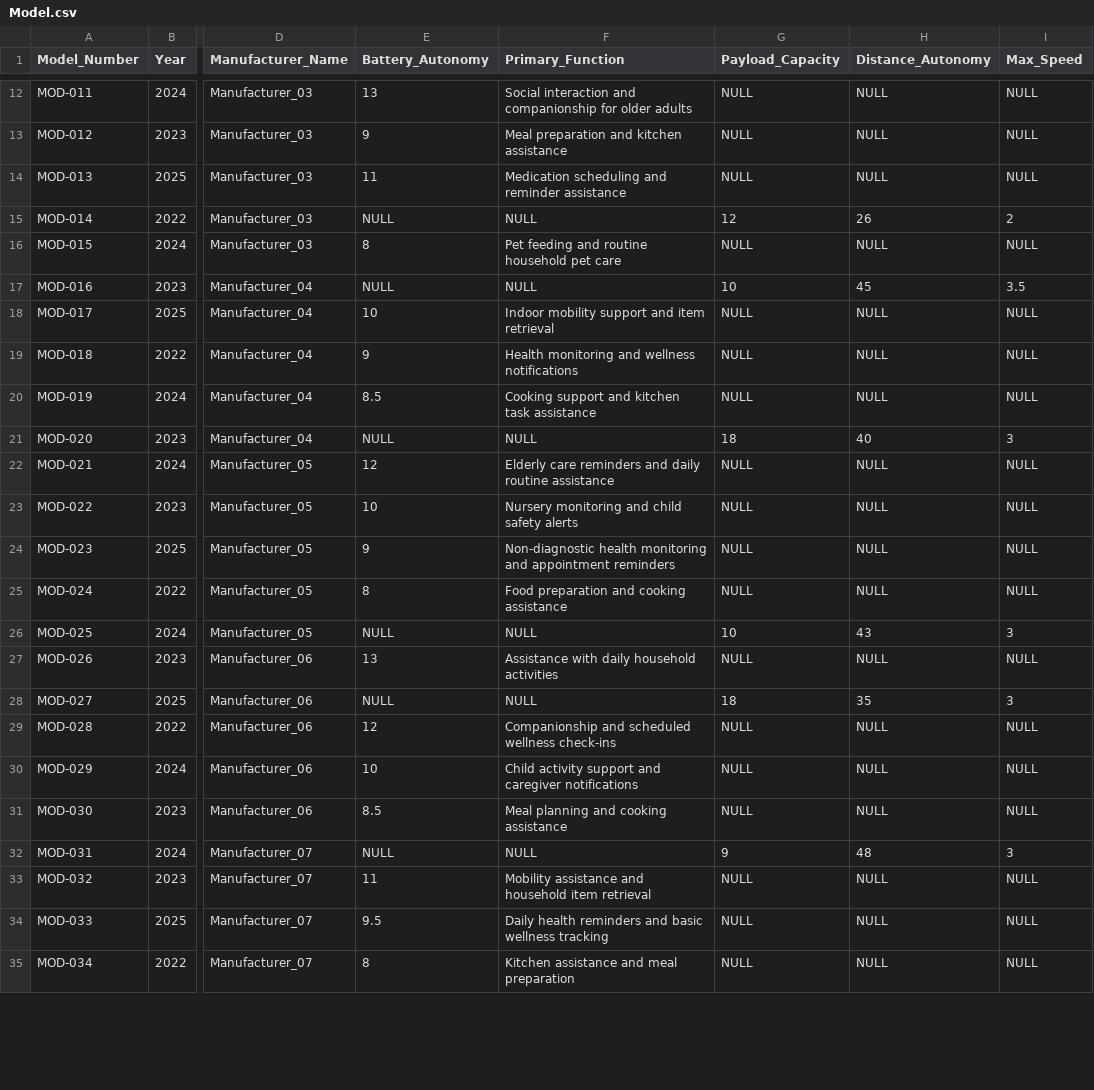
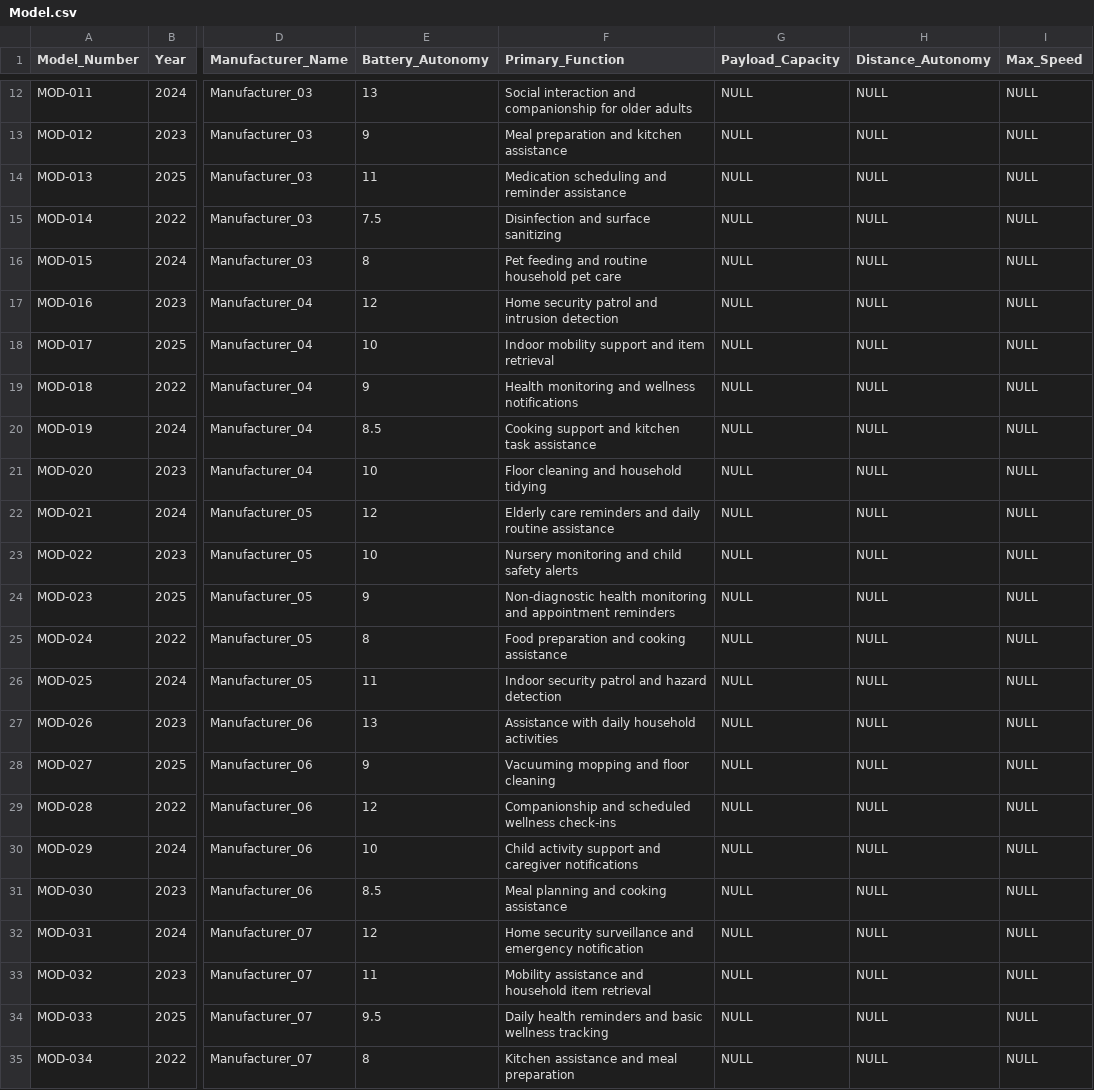
Before and after one commit to ethansingh123/SQLCode, a CSV file: Model.csv, drawn as a sheet; only a part is shown, gaps mark what is left out; the diff covers the shown part only; the diff names each change by its address in the sheet, - before the commit and + after, or states it on an @@ line.

Commit message:
Update Model.csv

```diff
--- a/Model.csv
+++ b/Model.csv
-E15 (Battery_Autonomy): NULL
+E15 (Battery_Autonomy): 7.5
-F15 (Primary_Function): NULL
+F15 (Primary_Function): Disinfection and surface sanitizing
-G15 (Payload_Capacity): 12
+G15 (Payload_Capacity): NULL
-H15 (Distance_Autonomy): 26
+H15 (Distance_Autonomy): NULL
-I15 (Max_Speed): 2
+I15 (Max_Speed): NULL
-E17 (Battery_Autonomy): NULL
+E17 (Battery_Autonomy): 12
-F17 (Primary_Function): NULL
+F17 (Primary_Function): Home security patrol and intrusion detection
-G17 (Payload_Capacity): 10
+G17 (Payload_Capacity): NULL
-H17 (Distance_Autonomy): 45
+H17 (Distance_Autonomy): NULL
-I17 (Max_Speed): 3.5
+I17 (Max_Speed): NULL
-E21 (Battery_Autonomy): NULL
+E21 (Battery_Autonomy): 10
-F21 (Primary_Function): NULL
+F21 (Primary_Function): Floor cleaning and household tidying
-G21 (Payload_Capacity): 18
+G21 (Payload_Capacity): NULL
-H21 (Distance_Autonomy): 40
+H21 (Distance_Autonomy): NULL
-I21 (Max_Speed): 3
+I21 (Max_Speed): NULL
-E26 (Battery_Autonomy): NULL
+E26 (Battery_Autonomy): 11
-F26 (Primary_Function): NULL
+F26 (Primary_Function): Indoor security patrol and hazard detection
-G26 (Payload_Capacity): 10
+G26 (Payload_Capacity): NULL
-H26 (Distance_Autonomy): 43
+H26 (Distance_Autonomy): NULL
-I26 (Max_Speed): 3
+I26 (Max_Speed): NULL
-E28 (Battery_Autonomy): NULL
+E28 (Battery_Autonomy): 9
-F28 (Primary_Function): NULL
+F28 (Primary_Function): Vacuuming mopping and floor cleaning
-G28 (Payload_Capacity): 18
+G28 (Payload_Capacity): NULL
-H28 (Distance_Autonomy): 35
+H28 (Distance_Autonomy): NULL
-I28 (Max_Speed): 3
+I28 (Max_Speed): NULL
-E32 (Battery_Autonomy): NULL
+E32 (Battery_Autonomy): 12
-F32 (Primary_Function): NULL
+F32 (Primary_Function): Home security surveillance and emergency notification
-G32 (Payload_Capacity): 9
+G32 (Payload_Capacity): NULL
-H32 (Distance_Autonomy): 48
+H32 (Distance_Autonomy): NULL
-I32 (Max_Speed): 3
+I32 (Max_Speed): NULL
```
Also changed, not shown: 10 added rows and 20 edited cells elsewhere in this file.
